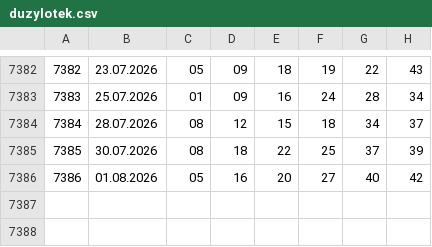
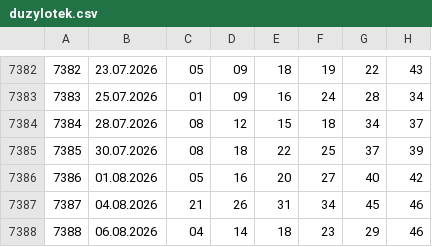
Before and after one commit to kazekzak/gryliczbowe, a CSV file: duzylotek.csv, drawn as a sheet; only a part is shown, gaps mark what is left out; the diff names each change by its address in the sheet, - before the commit and + after, or states it on an @@ line.

```diff
--- a/duzylotek.csv
+++ b/duzylotek.csv
+row 7387: 7387 | 04.08.2026 | 21 | 26 | 31 | 34 | 45 | 46
+row 7388: 7388 | 06.08.2026 | 04 | 14 | 18 | 23 | 29 | 46
```
